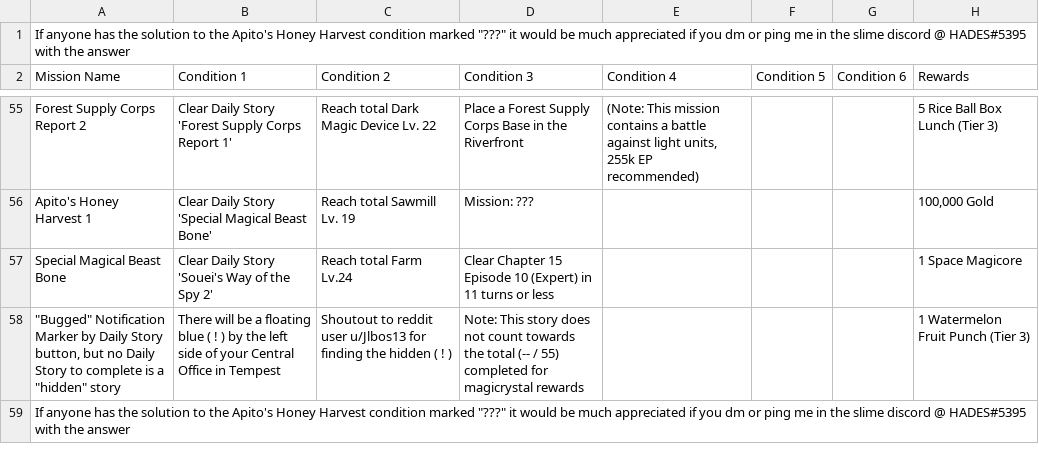
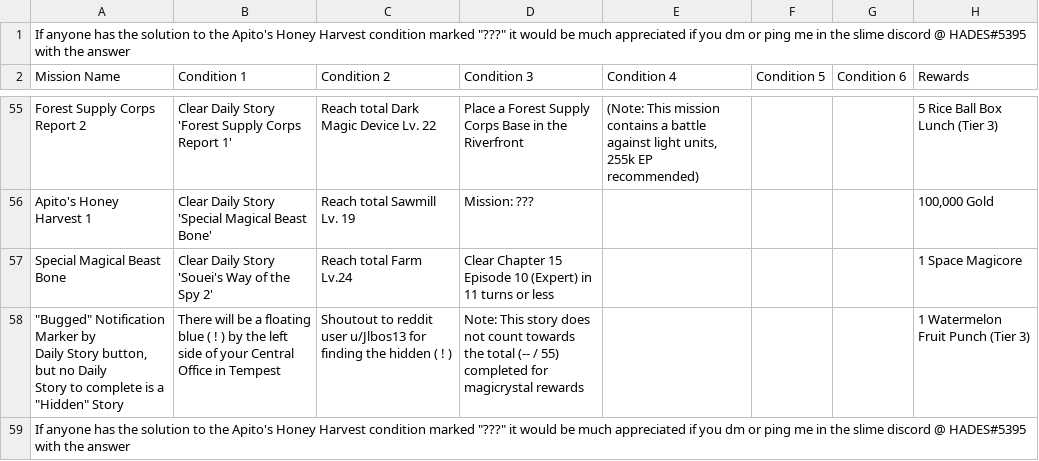
Before and after one commit to allaliberty/slimeimwiki, a CSV file: daily.csv, drawn as a sheet; only a part is shown, gaps mark what is left out.

Commit message:
Add files via upload

```diff
--- a/daily.csv
+++ b/daily.csv
@@ -62,3 +62,6 @@ Apito's Honey Harvest 1,Clear Daily Story 'Special Magical Beast Bone',Reach tot
 Special Magical Beast Bone,Clear Daily Story 'Souei's Way of the Spy 2',Reach total Farm Lv.24,Clear Chapter 15 Episode 10 (Expert) in 11 turns or less,,,,1 Space Magicore
-"""Bugged"" Notification Marker by Daily Story button, but no Daily Story to complete is a ""hidden"" story",There will be a floating blue ( ! ) by the left side of your Central Office in Tempest,Shoutout to reddit user u/Jlbos13 for finding the hidden ( ! ),Note: This story does not count towards the total (-- / 55) completed for magicrystal rewards ,,,,1 Watermelon Fruit Punch (Tier 3)
+"""Bugged"" Notification Marker by
+Daily Story button, but no Daily
+Story to complete is a
+""Hidden"" Story",There will be a floating blue  ( ! ) by the left side of your Central Office in Tempest,Shoutout to reddit user u/Jlbos13 for finding the hidden ( ! ),Note: This story does not count towards the total (-- / 55) completed for magicrystal rewards ,,,,1 Watermelon Fruit Punch (Tier 3)
 "If anyone has the solution to the Apito's Honey Harvest condition marked ""???"" it would be much appreciated if you dm or ping me in the slime discord @ HADES#5395 with the answer",,,,,,,
```
